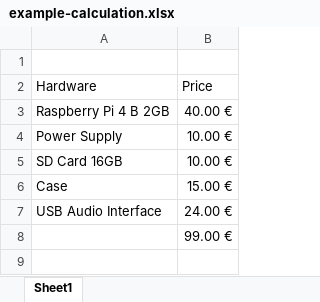
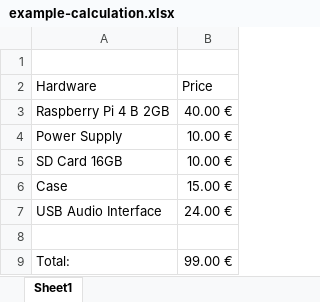
Before and after one commit to nandokawka/Turntable-to-Sonos-Bose-Bluetooth-or-internet-radio-with-Raspberry-Pi, an Excel workbook: docs/example-calculation.xlsx, sheet Sheet1, drawn as a sheet; values as stored, in another font and other column widths than the file's, no borders; the diff names each change by its address in the sheet, - before the commit and + after, or states it on an @@ line.

```diff
--- a/docs/example-calculation.xlsx (sheet Sheet1)
+++ b/docs/example-calculation.xlsx (sheet Sheet1)
-B8 (Price): 99.00 €
+B8 (Price): (empty)
+row 9: Total: | 99.00 €
```
Also changed, not shown: 1 other file.
